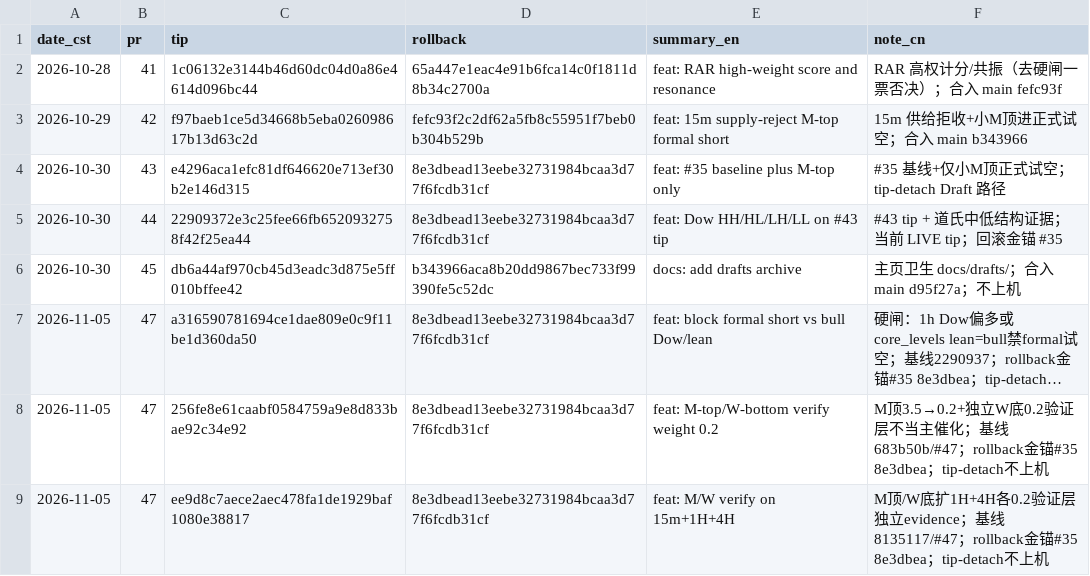
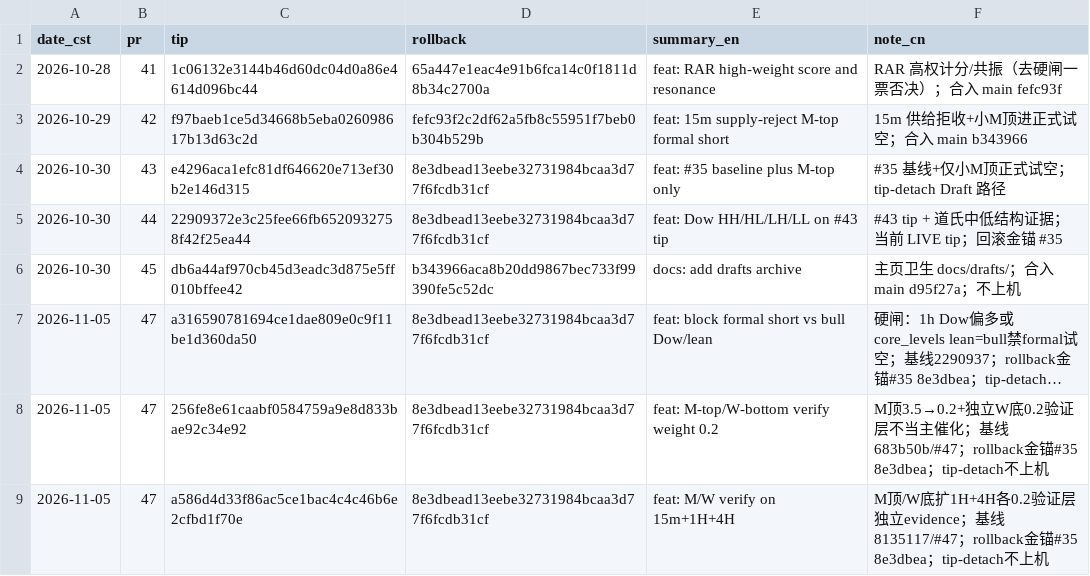
Before and after one commit to Exlekkk/AlertBot, a CSV file: reports/bot_changes.csv, drawn as a sheet; long unchanged cells end in ….

Commit message:
docs: align PR#47 CSV tip to branch HEAD

```diff
--- a/reports/bot_changes.csv
+++ b/reports/bot_changes.csv
@@ -8,2 +8,2 @@ date_cst,pr,tip,rollback,summary_en,note_cn
 2026-11-05,47,256fe8e61caabf0584759a9e8d833bae92c34e92,8e3dbead13eebe32731984bcaa3d77f6fcdb31cf,feat: M-top/W-bottom verify weight 0.2,M顶3.5→0.2+独立W底0.2验证层不当主催化；基线683b50b/#47；rollback金锚#35 8e3dbea；tip-detach不上机
-2026-11-05,47,ee9d8c7aece2aec478fa1de1929baf1080e38817,8e3dbead13eebe32731984bcaa3d77f6fcdb31cf,feat: M/W verify on 15m+1H+4H,M顶/W底扩1H+4H各0.2验证层独立evidence；基线8135117/#47；rollback金锚#35 8e3dbea；tip-detach不上机
+2026-11-05,47,a586d4d33f86ac5ce1bac4c4c46b6e2cfbd1f70e,8e3dbead13eebe32731984bcaa3d77f6fcdb31cf,feat: M/W verify on 15m+1H+4H,M顶/W底扩1H+4H各0.2验证层独立evidence；基线8135117/#47；rollback金锚#35 8e3dbea；tip-detach不上机
```
